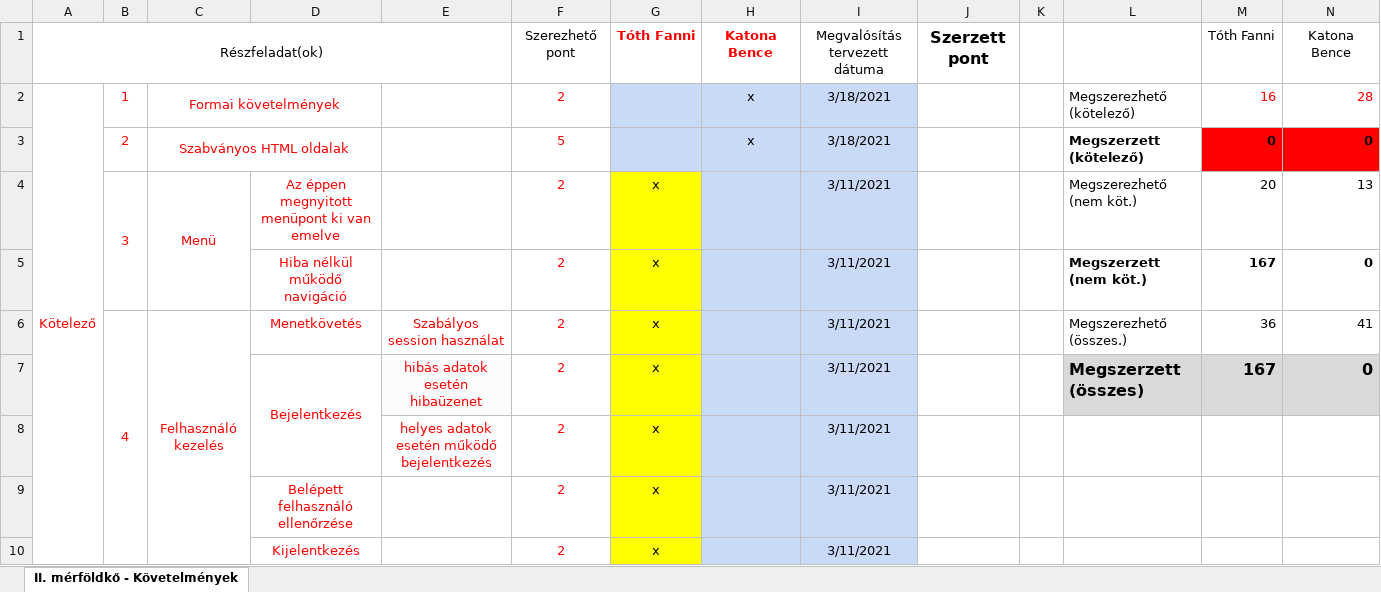
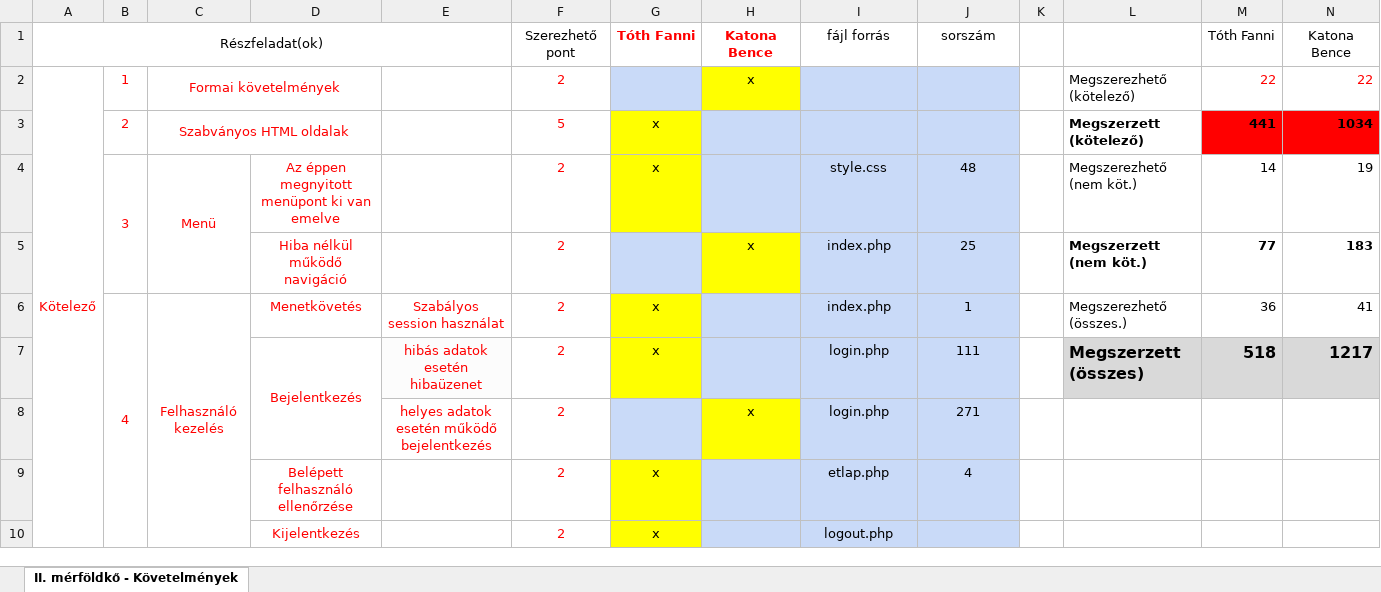
Before and after one commit to Divx1087/webterv-beadando, an Excel workbook: II.-merfoldko-kovetelmeny.xlsx, sheet II. mérföldkő - Követelmények, drawn as a sheet; only a part is shown; values as stored, in another font and other column widths than the file's, no borders; removed rows and columns are numbered as before the commit, all else as after; the diff covers the shown part only; the diff names each change by its address in the sheet, - before the commit and + after, or states it on an @@ line.

```diff
--- a/II.-merfoldko-kovetelmeny.xlsx (sheet II. mérföldkő - Követelmények)
+++ b/II.-merfoldko-kovetelmeny.xlsx (sheet II. mérföldkő - Követelmények)
-I1: Megvalósítás tervezett dátuma
+I1: fájl forrás
-J1: Szerzett pont
+J1: sorszám
-J1 bold: on
+J1 bold: off, text size: smaller
-H2 fill: #C9DAF8
+H2 fill: #FFFF00
-I2: 3/18/2021
+I2: (empty)
-J2 fill: none
+J2 fill: #C9DAF8
-M2: 16
+M2: 22
-N2: 28
+N2: 22
-row 3:  | 2 | Szabványos HTML oldalak |  |  | 5 |  | x | 3/18/2021 |  |  | Megszerzett (kötelező) | 0 | 0
+row 3:  | 2 | Szabványos HTML oldalak |  |  | 5 | x |  |  |  |  | Megszerzett (kötelező) | 441 | 1034
-I4: 3/11/2021
+I4: style.css
-J4: (empty)
+J4: 48
-J4 fill: none
+J4 fill: #C9DAF8
-M4: 20
+M4: 14
-N4: 13
+N4: 19
-row 5:  |  |  | Hiba nélkül működő navigáció |  | 2 | x |  | 3/11/2021 |  |  | Megszerzett (nem köt.) | 167 | 0
+row 5:  |  |  | Hiba nélkül működő navigáció |  | 2 |  | x | index.php | 25 |  | Megszerzett (nem köt.) | 77 | 183
-I6: 3/11/2021
+I6: index.php
-J6: (empty)
+J6: 1
-J6:J7 fill: none
+J6:J7 fill: #C9DAF8
-I7: 3/11/2021
+I7: login.php
-J7: (empty)
+J7: 111
-M7: 167
+M7: 518
-N7: 0
+N7: 1217
-row 8:  |  |  |  | helyes adatok esetén működő bejelentkezés | 2 | x |  | 3/11/2021
+row 8:  |  |  |  | helyes adatok esetén működő bejelentkezés | 2 |  | x | login.php | 271
-I9: 3/11/2021
+I9: etlap.php
-J9: (empty)
+J9: 4
-J9:J10 fill: none
+J9:J10 fill: #C9DAF8
-I10: 3/11/2021
+I10: logout.php
```
Also changed, not shown: 3 added rows, 3 removed rows, 35 edited cells and cell formats elsewhere in this sheet, 1 other file.
